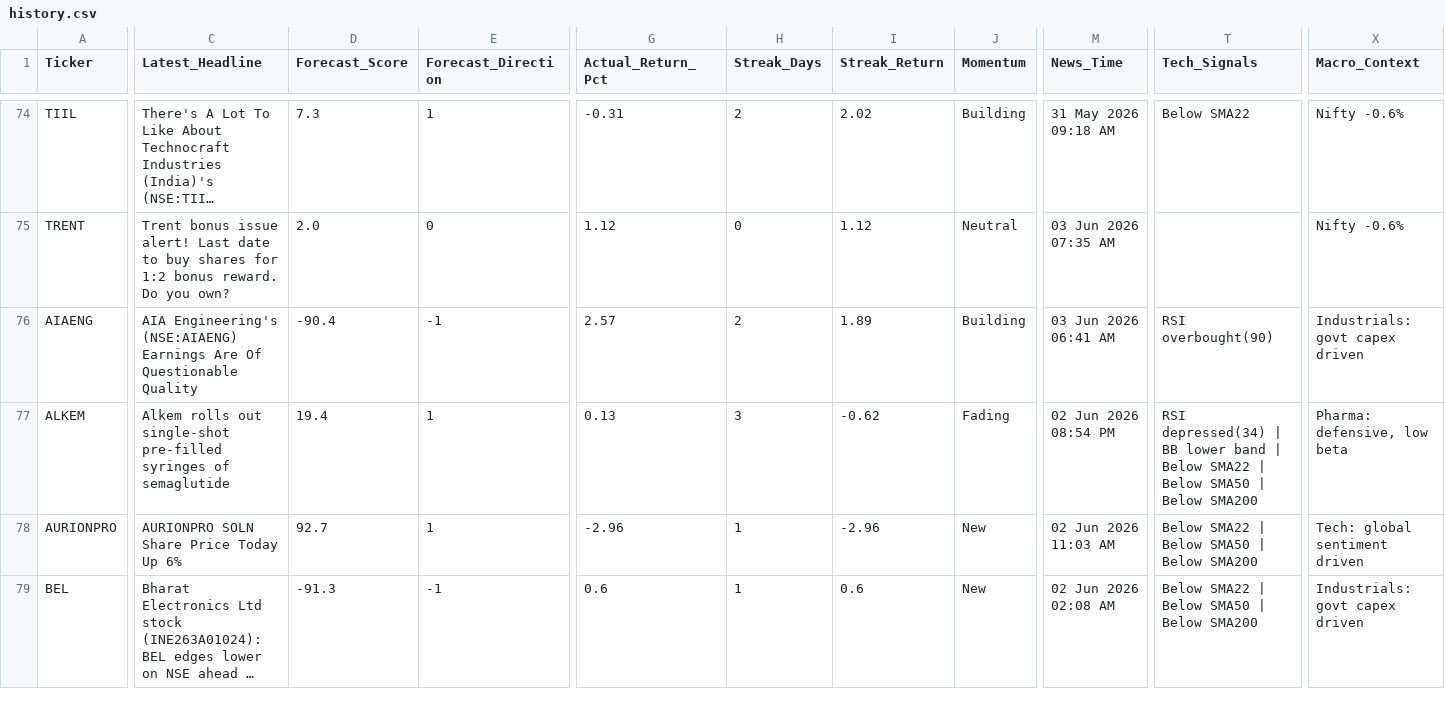
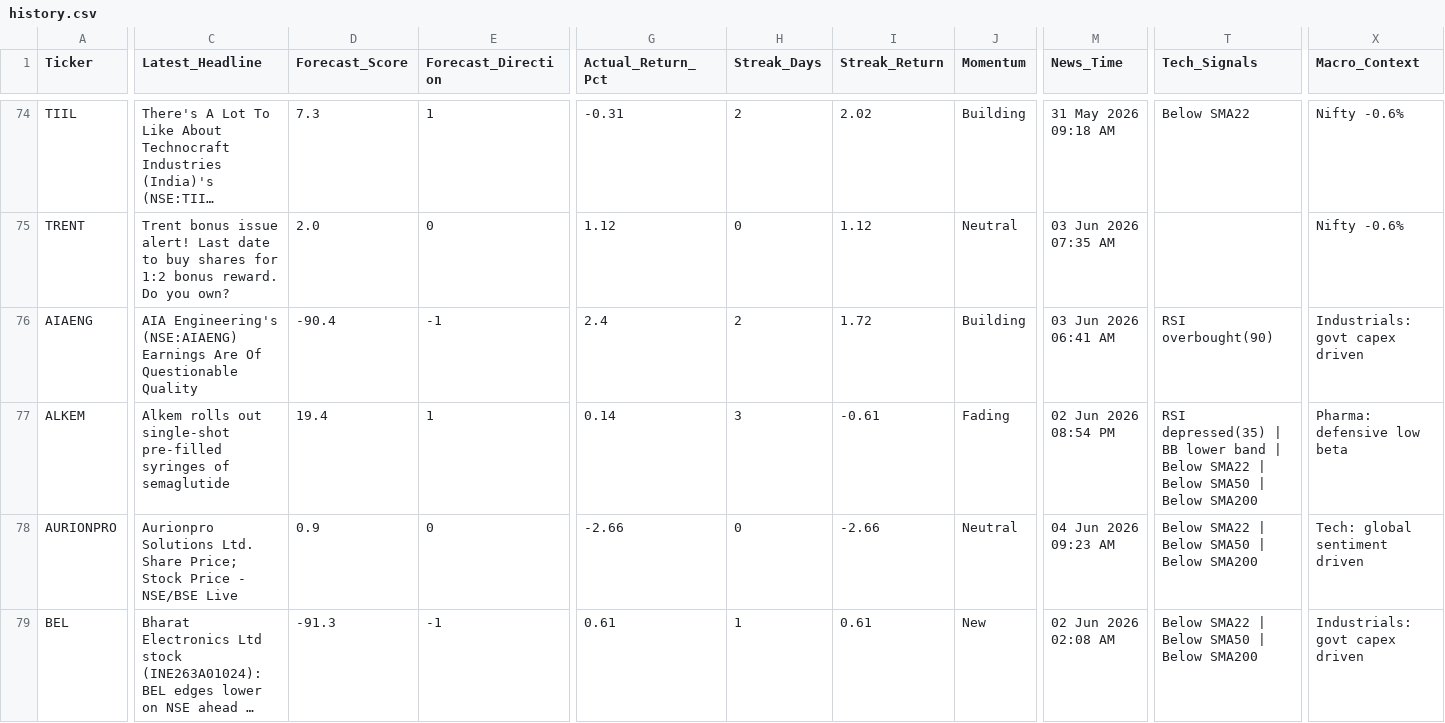
Before and after one commit to rupak-sarkar/xchart-app, a CSV file: history.csv, drawn as a sheet; only a part is shown, gaps mark what is left out; long unchanged cells end in …; the diff covers the shown part only; the diff names each change by its address in the sheet, - before the commit and + after, or states it on an @@ line.

```diff
--- a/history.csv
+++ b/history.csv
-G76 (Actual_Return_Pct): 2.57
+G76 (Actual_Return_Pct): 2.4
-I76 (Streak_Return): 1.89
+I76 (Streak_Return): 1.72
-G77 (Actual_Return_Pct): 0.13
+G77 (Actual_Return_Pct): 0.14
-I77 (Streak_Return): -0.62
+I77 (Streak_Return): -0.61
-T77 (Tech_Signals): RSI depressed(34) | BB…
+T77 (Tech_Signals): RSI depressed(35) | BB…
-X77 (Macro_Context): Pharma: defensive, low beta
+X77 (Macro_Context): Pharma: defensive low beta
-C78 (Latest_Headline): AURIONPRO SOLN Share Price Today Up 6%
+C78 (Latest_Headline): Aurionpro Solutions Ltd. Share Price; Stock Price - NSE/BSE Live
-D78 (Forecast_Score): 92.7
+D78 (Forecast_Score): 0.9
-E78 (Forecast_Direction): 1
+E78 (Forecast_Direction): 0
-G78 (Actual_Return_Pct): -2.96
+G78 (Actual_Return_Pct): -2.66
-H78 (Streak_Days): 1
+H78 (Streak_Days): 0
-I78 (Streak_Return): -2.96
+I78 (Streak_Return): -2.66
-J78 (Momentum): New
+J78 (Momentum): Neutral
-M78 (News_Time): 02 Jun 2026 11:03 AM
+M78 (News_Time): 04 Jun 2026 09:23 AM
-G79 (Actual_Return_Pct): 0.6
+G79 (Actual_Return_Pct): 0.61
-I79 (Streak_Return): 0.6
+I79 (Streak_Return): 0.61
```
Also changed, not shown: 1 removed row and 85 edited cells elsewhere in this file, data.csv, 1 other file.
